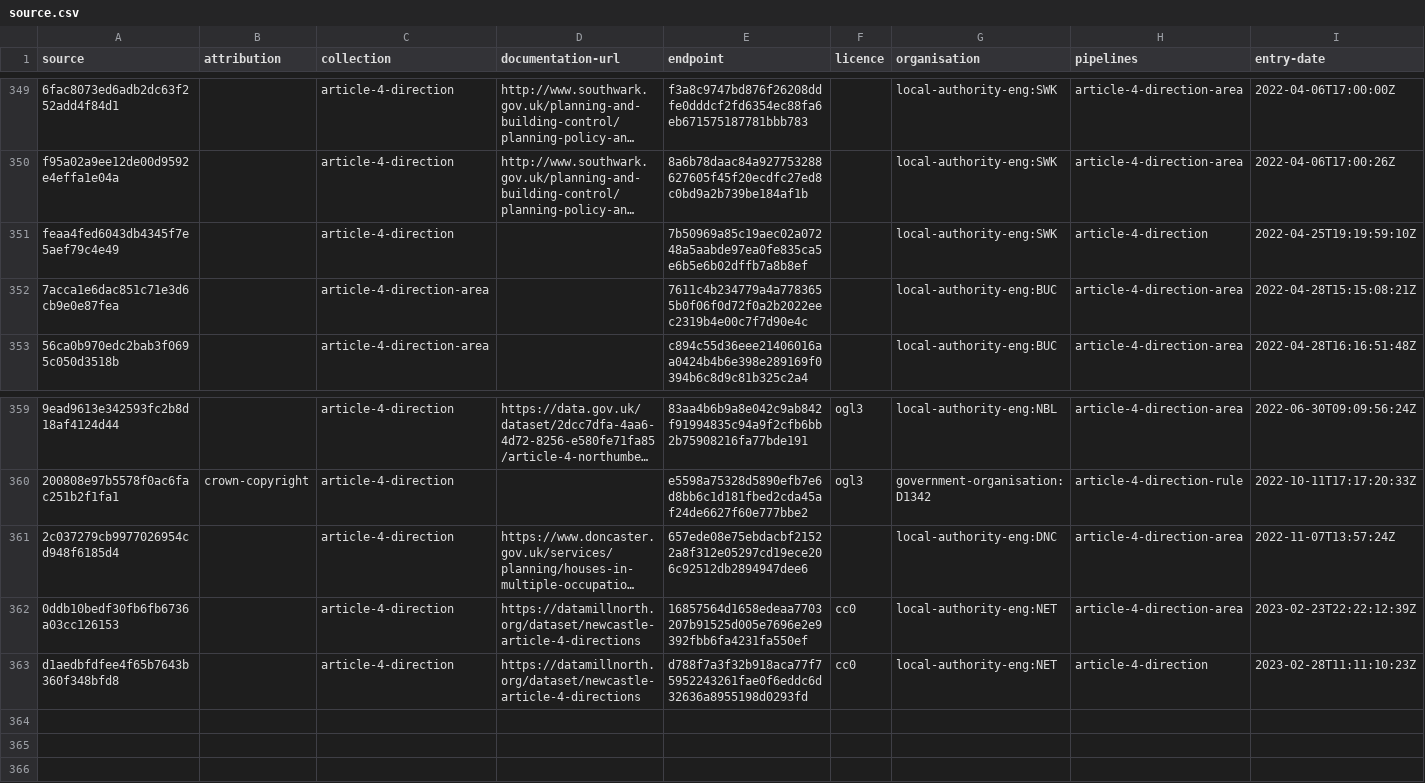
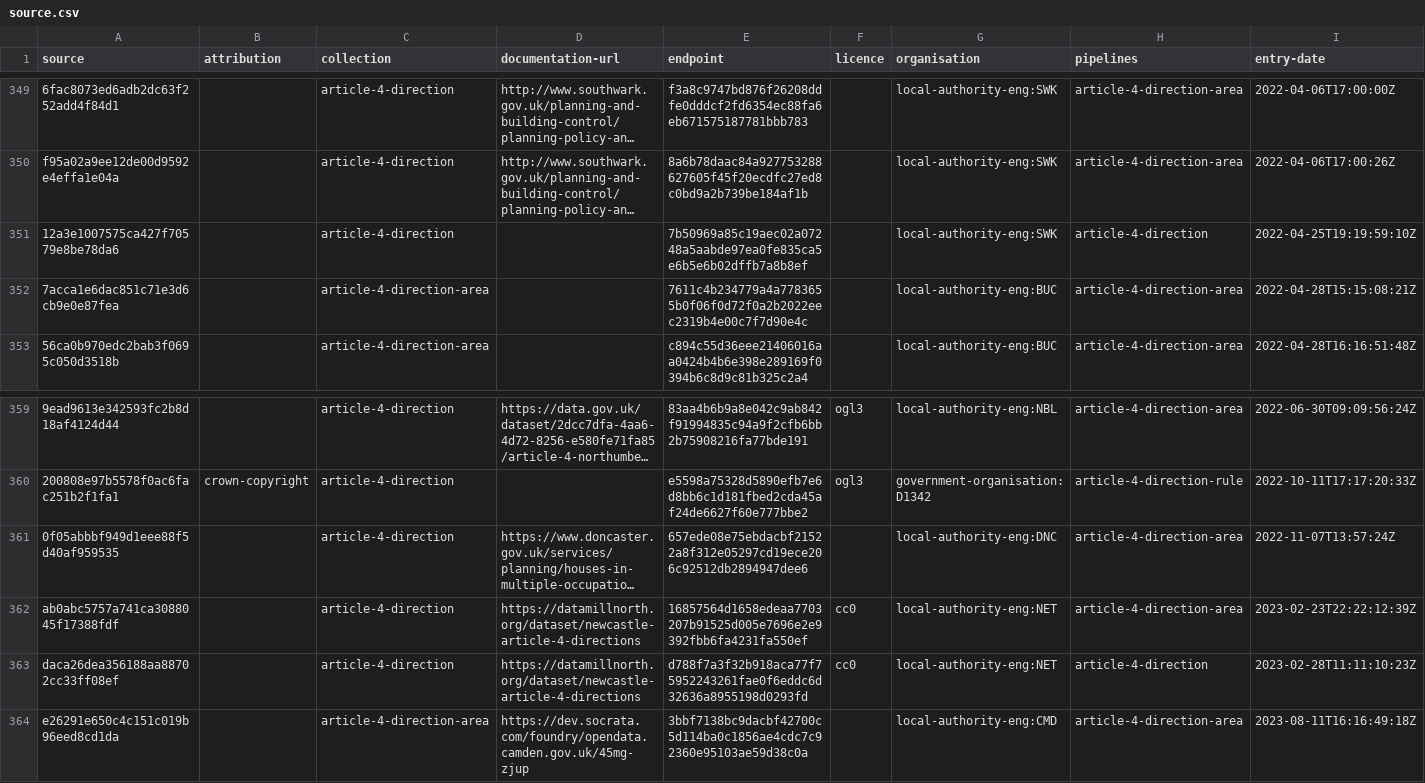
Before and after one commit to digital-land/article-4-direction-collection, a CSV file: collection/source.csv, drawn as a sheet; only a part is shown, gaps mark what is left out; long unchanged cells end in …; rows hold the shown columns only; the diff names each change by its address in the sheet, - before the commit and + after, or states it on an @@ line.

```diff
--- a/collection/source.csv
+++ b/collection/source.csv
-A351 (source): feaa4fed6043db4345f7e5aef79c4e49
+A351 (source): 12a3e1007575ca427f70579e8be78da6
-A361 (source): 2c037279cb9977026954cd948f6185d4
+A361 (source): 0f05abbbf949d1eee88f5d40af959535
-A362 (source): 0ddb10bedf30fb6fb6736a03cc126153
+A362 (source): ab0abc5757a741ca3088045f17388fdf
-A363 (source): d1aedbfdfee4f65b7643b360f348bfd8
+A363 (source): daca26dea356188aa88702cc33ff08ef
+row 364: e26291e650c4c151c019b96eed8cd1da |  | article-4-direction-area | https://dev.socrata.com/foundry/opendata.camden.gov.uk/45mg-zjup | 3bbf7138bc9dacbf42700c5d114ba0c1856ae4cdc7c92360e95103ae59d38c0a |  | local-authority-eng:CMD | article-4-direction-area | 2023-08-11T16:16:49:18Z
```
Also changed, not shown: collection/endpoint.csv, pipeline/lookup.csv.
